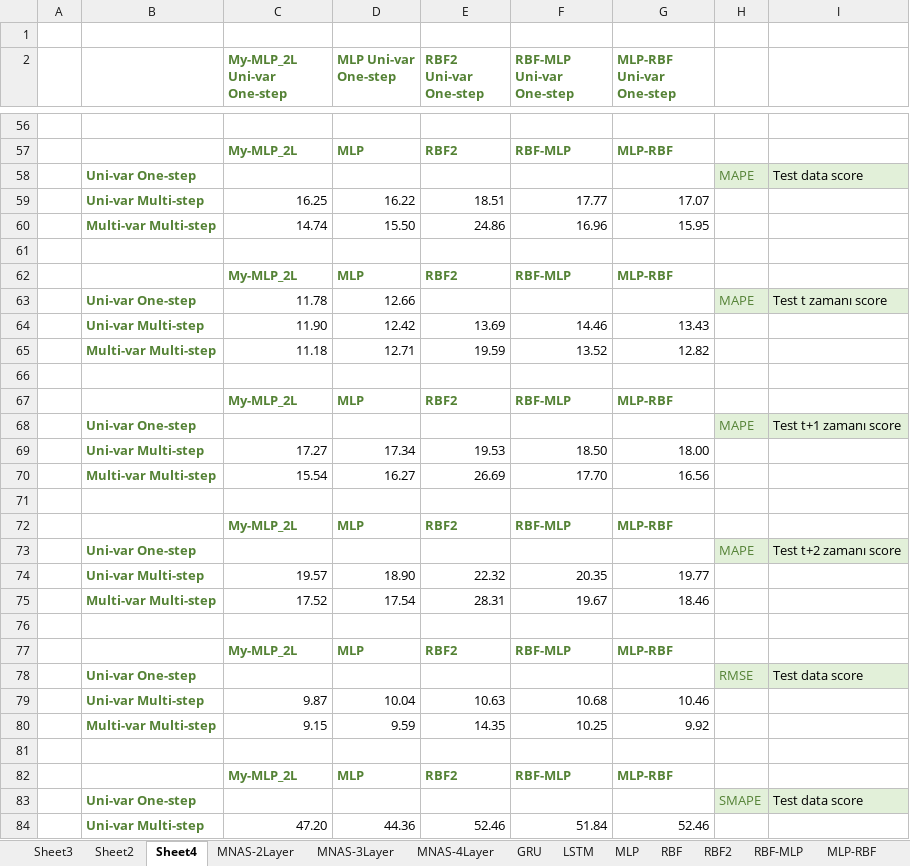
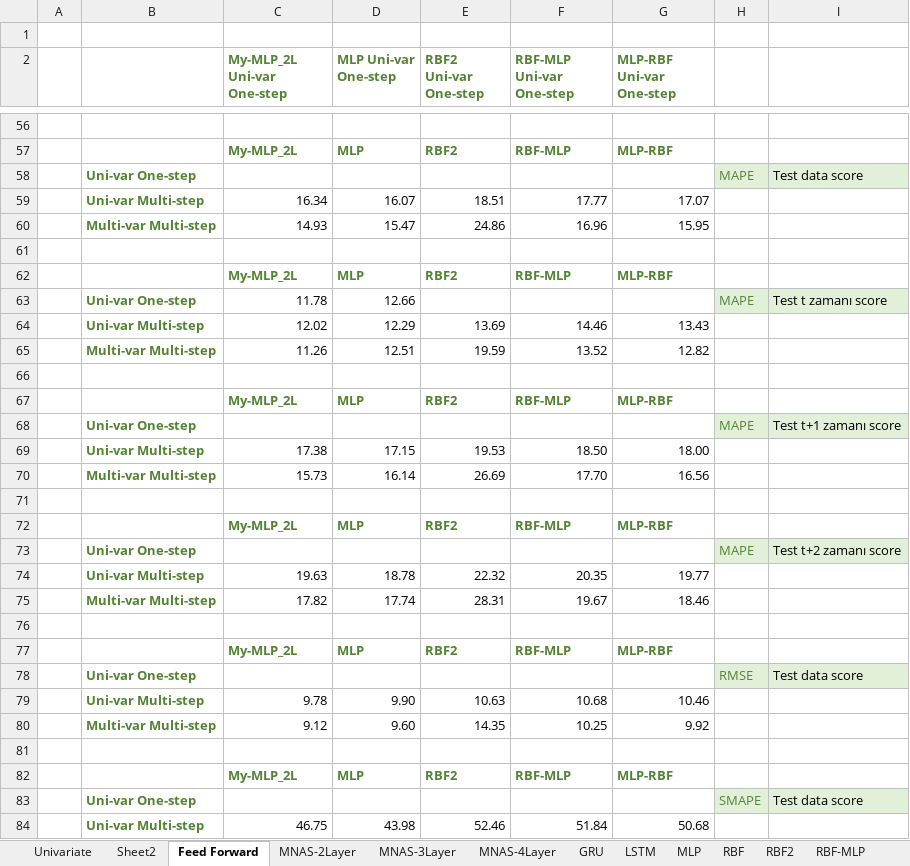
Before and after one commit to murat-nas/master-thesis, an Excel workbook: Tez Sonuçlar.xlsx, sheet Feed Forward, drawn as a sheet; only a part is shown, gaps mark what is left out; values as stored, in another font and other column widths than the file's, no borders; charts and pictures not drawn; the diff covers the shown part only; the diff names each change by its address in the sheet, - before the commit and + after, or states it on an @@ line.

```diff
--- a/Tez Sonuçlar.xlsx (sheet Feed Forward)
+++ b/Tez Sonuçlar.xlsx (sheet Feed Forward)
-sheet tab: Sheet3
+sheet tab: Univariate
-sheet tab: Sheet4
+sheet tab: Feed Forward
-C59 (My-MLP_2L Uni-var One-step): 16.25
+C59 (My-MLP_2L Uni-var One-step): 16.34
-D59 (MLP Uni-var One-step): 16.22
+D59 (MLP Uni-var One-step): 16.07
-C60 (My-MLP_2L Uni-var One-step): 14.74
+C60 (My-MLP_2L Uni-var One-step): 14.93
-D60 (MLP Uni-var One-step): 15.50
+D60 (MLP Uni-var One-step): 15.47
-C64 (My-MLP_2L Uni-var One-step): 11.90
+C64 (My-MLP_2L Uni-var One-step): 12.02
-D64 (MLP Uni-var One-step): 12.42
+D64 (MLP Uni-var One-step): 12.29
-C65 (My-MLP_2L Uni-var One-step): 11.18
+C65 (My-MLP_2L Uni-var One-step): 11.26
-D65 (MLP Uni-var One-step): 12.71
+D65 (MLP Uni-var One-step): 12.51
-C69 (My-MLP_2L Uni-var One-step): 17.27
+C69 (My-MLP_2L Uni-var One-step): 17.38
-D69 (MLP Uni-var One-step): 17.34
+D69 (MLP Uni-var One-step): 17.15
-C70 (My-MLP_2L Uni-var One-step): 15.54
+C70 (My-MLP_2L Uni-var One-step): 15.73
-D70 (MLP Uni-var One-step): 16.27
+D70 (MLP Uni-var One-step): 16.14
-C74 (My-MLP_2L Uni-var One-step): 19.57
+C74 (My-MLP_2L Uni-var One-step): 19.63
-D74 (MLP Uni-var One-step): 18.90
+D74 (MLP Uni-var One-step): 18.78
-C75 (My-MLP_2L Uni-var One-step): 17.52
+C75 (My-MLP_2L Uni-var One-step): 17.82
-D75 (MLP Uni-var One-step): 17.54
+D75 (MLP Uni-var One-step): 17.74
-C79 (My-MLP_2L Uni-var One-step): 9.87
+C79 (My-MLP_2L Uni-var One-step): 9.78
-D79 (MLP Uni-var One-step): 10.04
+D79 (MLP Uni-var One-step): 9.90
-C80 (My-MLP_2L Uni-var One-step): 9.15
+C80 (My-MLP_2L Uni-var One-step): 9.12
-D80 (MLP Uni-var One-step): 9.59
+D80 (MLP Uni-var One-step): 9.60
-C84 (My-MLP_2L Uni-var One-step): 47.20
+C84 (My-MLP_2L Uni-var One-step): 46.75
-D84 (MLP Uni-var One-step): 44.36
+D84 (MLP Uni-var One-step): 43.98
-G84 (MLP-RBF Uni-var One-step): 52.46
+G84 (MLP-RBF Uni-var One-step): 50.68
```
Also changed, not shown: 13 edited cells elsewhere in this sheet, sheet Sheet2, sheet İleri Yol Ağları, charts or pictures.
